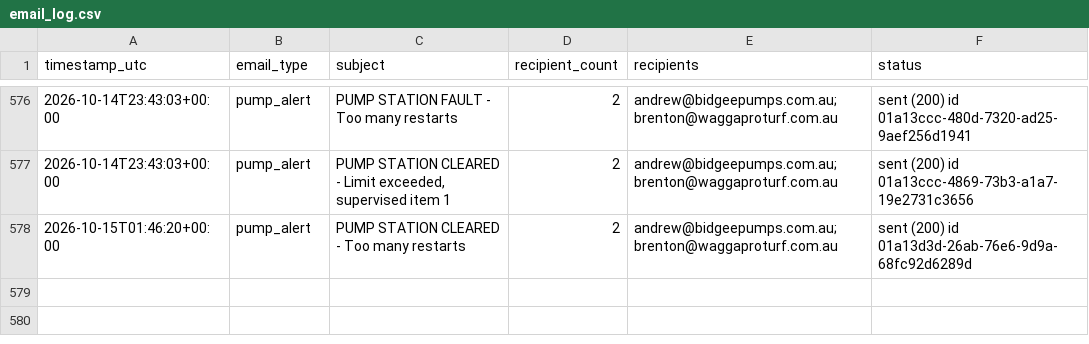
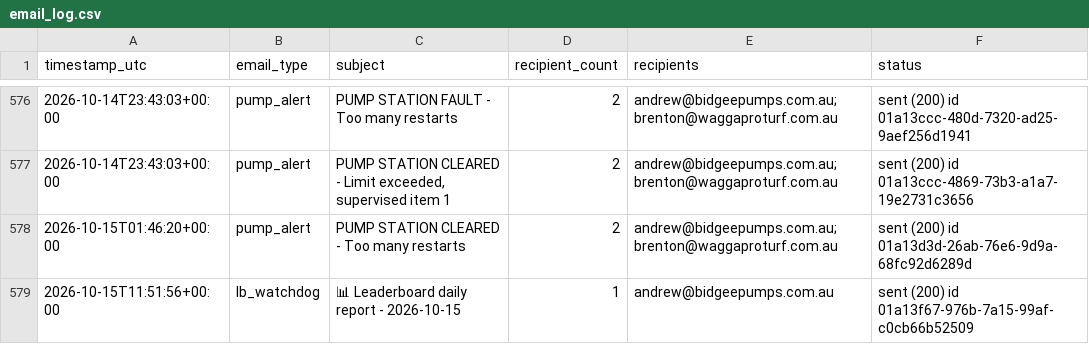
Before and after one commit to Bidgee182/wwcc-weather-page, a CSV file: data/email_log.csv, drawn as a sheet; only a part is shown, gaps mark what is left out.

```diff
--- a/data/email_log.csv
+++ b/data/email_log.csv
@@ -580 +580,2 @@ timestamp_utc,email_type,subject,recipient_count,recipients,status
 2026-10-15T01:46:20+00:00,pump_alert,PUMP STATION CLEARED - Too many restarts,2,andrew@bidgeepumps.com.au; brenton@waggaproturf.com.au,sent (200) id 01a13d3d-26ab-76e6-9d9a-68fc92d6289d
+2026-10-15T11:51:56+00:00,lb_watchdog,📊 Leaderboard daily report - 2026-10-15,1,andrew@bidgeepumps.com.au,sent (200) id 01a13f67-976b-7a15-99af-c0cb66b52509
```
Also changed, not shown: data/results_log.csv, 2 other files.
